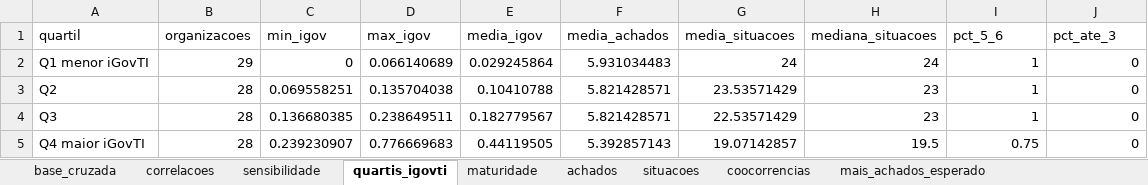
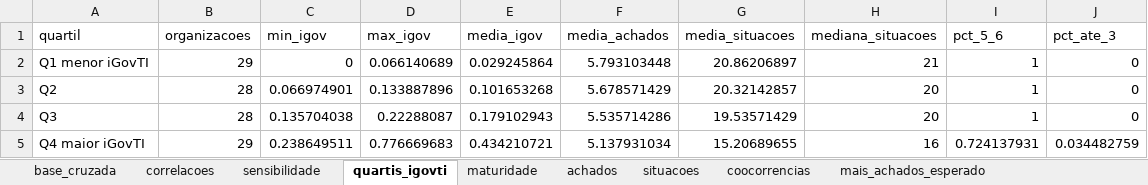
Before and after one commit to acba/tcerj-igovti-2026, an Excel workbook: 03-Relatorios/99-Avaliacao_IgovTi_Achados/analise_achados_igovti_2026.xlsx, sheet quartis_igovti, drawn as a sheet; values as stored, in another font and other column widths than the file's, no borders; the diff names each change by its address in the sheet, - before the commit and + after, or states it on an @@ line.

```diff
--- a/03-Relatorios/99-Avaliacao_IgovTi_Achados/analise_achados_igovti_2026.xlsx (sheet quartis_igovti)
+++ b/03-Relatorios/99-Avaliacao_IgovTi_Achados/analise_achados_igovti_2026.xlsx (sheet quartis_igovti)
-F2 (media_achados): 5.931034483
+F2 (media_achados): 5.793103448
-G2 (media_situacoes): 24
+G2 (media_situacoes): 20.86206897
-H2 (mediana_situacoes): 24
+H2 (mediana_situacoes): 21
-C3 (min_igov): 0.069558251
+C3 (min_igov): 0.066974901
-D3 (max_igov): 0.135704038
+D3 (max_igov): 0.133887896
-E3 (media_igov): 0.10410788
+E3 (media_igov): 0.101653268
-F3 (media_achados): 5.821428571
+F3 (media_achados): 5.678571429
-G3 (media_situacoes): 23.53571429
+G3 (media_situacoes): 20.32142857
-H3:H4 (mediana_situacoes): 23
+H3:H4 (mediana_situacoes): 20
-C4 (min_igov): 0.136680385
+C4 (min_igov): 0.135704038
-D4 (max_igov): 0.238649511
+D4 (max_igov): 0.22288087
-E4 (media_igov): 0.182779567
+E4 (media_igov): 0.179102943
-F4 (media_achados): 5.821428571
+F4 (media_achados): 5.535714286
-G4 (media_situacoes): 22.53571429
+G4 (media_situacoes): 19.53571429
-B5 (organizacoes): 28
+B5 (organizacoes): 29
-C5 (min_igov): 0.239230907
+C5 (min_igov): 0.238649511
-E5 (media_igov): 0.44119505
+E5 (media_igov): 0.434210721
-F5 (media_achados): 5.392857143
+F5 (media_achados): 5.137931034
-G5 (media_situacoes): 19.07142857
+G5 (media_situacoes): 15.20689655
-H5 (mediana_situacoes): 19.5
+H5 (mediana_situacoes): 16
-I5 (pct_5_6): 0.75
+I5 (pct_5_6): 0.724137931
-J5 (pct_ate_3): 0
+J5 (pct_ate_3): 0.034482759
```
Also changed, not shown: sheet base_cruzada, sheet menos_achados_esperado, sheet mais_achados_esperado, sheet correlacoes, sheet situacoes, sheet achados, 3 more sheets, 18 other files.
